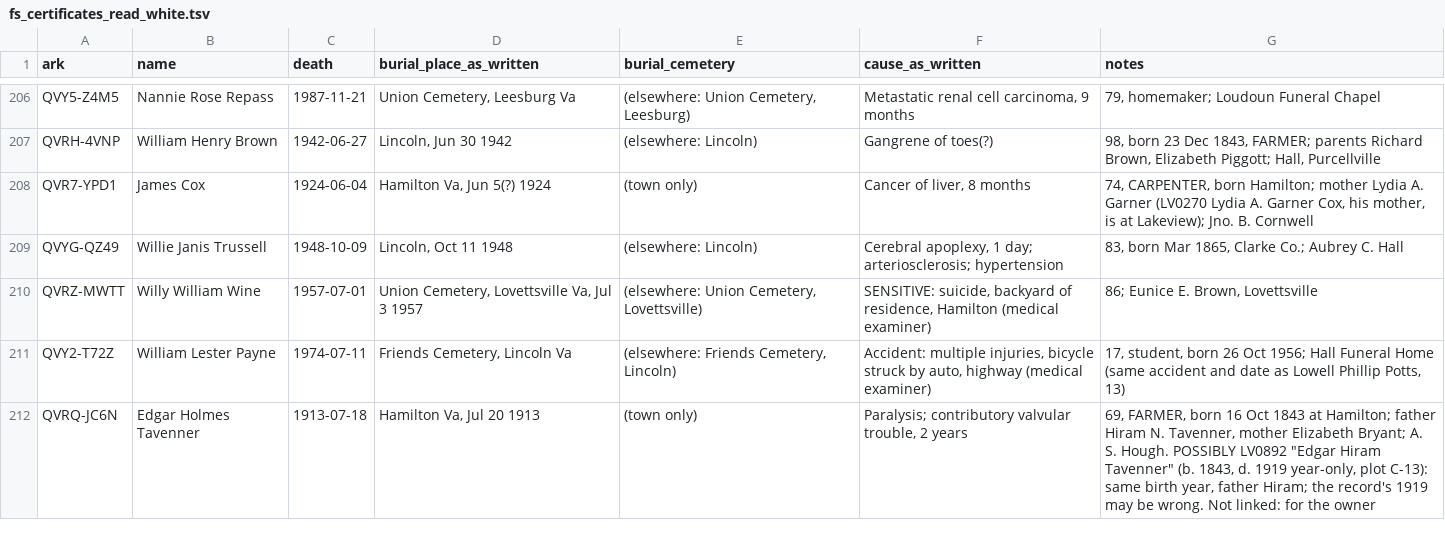
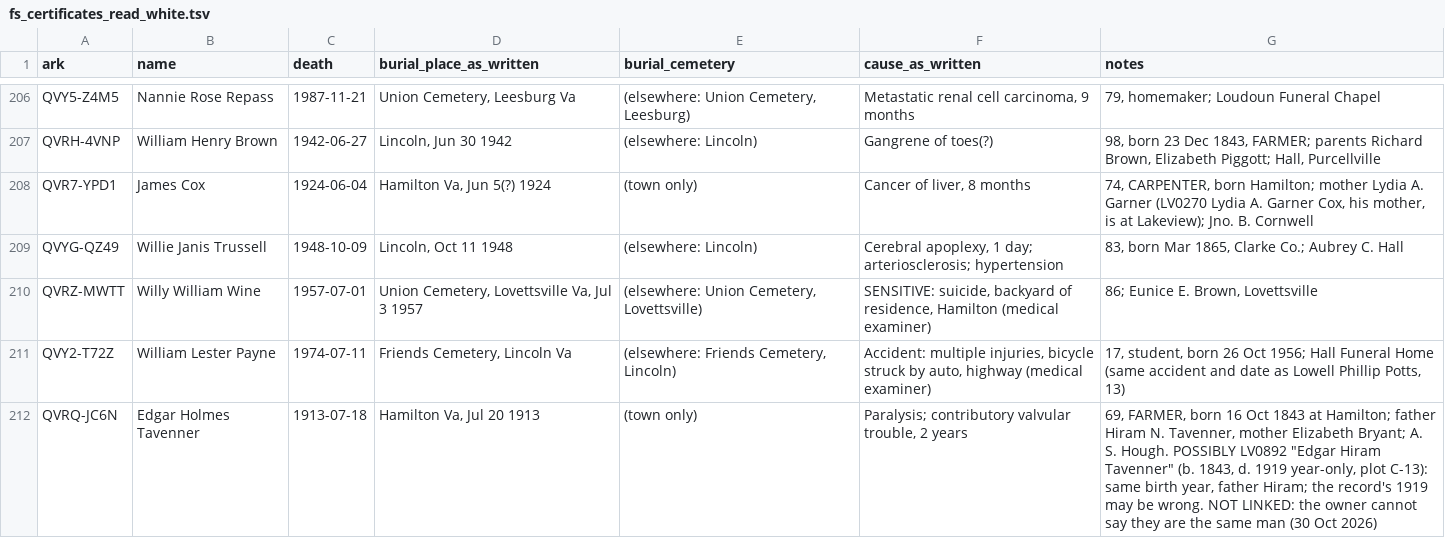
Before and after one commit to gullywompr/hamilton-cemeteries, a TSV file: research/fs_certificates_read_white.tsv, drawn as a sheet; only a part is shown, gaps mark what is left out.

```diff
--- a/research/fs_certificates_read_white.tsv
+++ b/research/fs_certificates_read_white.tsv
@@ -211,2 +211,2 @@ QVRZ-MWTT	Willy William Wine	1957-07-01	Union Cemetery, Lovettsville Va, Jul 3 1
 QVY2-T72Z	William Lester Payne	1974-07-11	Friends Cemetery, Lincoln Va	(elsewhere: Friends Cemetery, Lincoln)	Accident: multiple injuries, bicycle struck by auto, highway (medical examiner)	17, student, born 26 Oct 1956; Hall Funeral Home (same accident and date as Lowell Phillip Potts, 13)
-QVRQ-JC6N	Edgar Holmes Tavenner	1913-07-18	Hamilton Va, Jul 20 1913	(town only)	Paralysis; contributory valvular trouble, 2 years	69, FARMER, born 16 Oct 1843 at Hamilton; father Hiram N. Tavenner, mother Elizabeth Bryant; A. S. Hough. POSSIBLY LV0892 "Edgar Hiram Tavenner" (b. 1843, d. 1919 year-only, plot C-13): same birth year, father Hiram; the record's 1919 may be wrong. Not linked: for the owner
+QVRQ-JC6N	Edgar Holmes Tavenner	1913-07-18	Hamilton Va, Jul 20 1913	(town only)	Paralysis; contributory valvular trouble, 2 years	69, FARMER, born 16 Oct 1843 at Hamilton; father Hiram N. Tavenner, mother Elizabeth Bryant; A. S. Hough. POSSIBLY LV0892 "Edgar Hiram Tavenner" (b. 1843, d. 1919 year-only, plot C-13): same birth year, father Hiram; the record's 1919 may be wrong. NOT LINKED: the owner cannot say they are the same man (30 Oct 2026)
```
Also changed, not shown: curation/certificate_links.csv, curation/date_corrections.csv, 2 other files.
